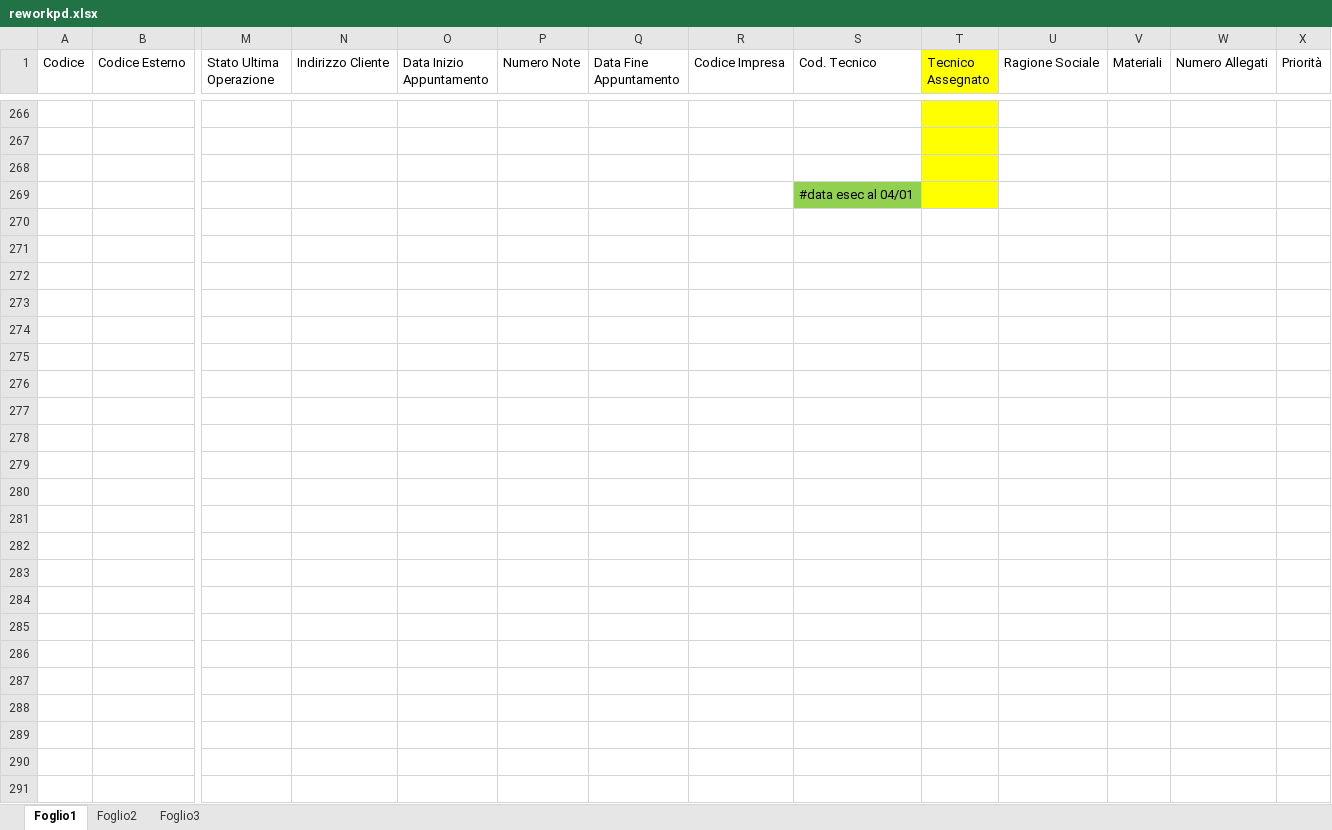
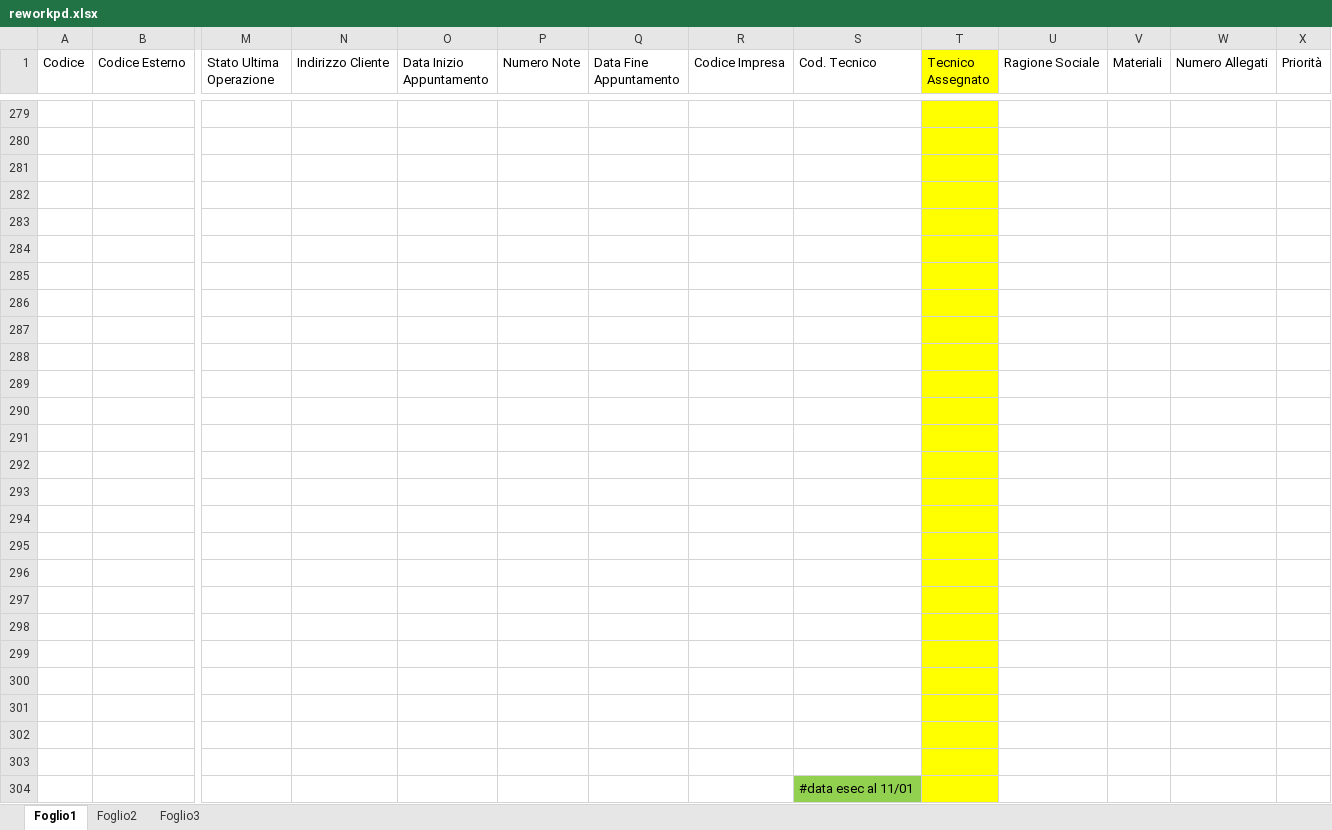
Before and after one commit to lbianco11197/Avanzamento-Impulsiva-v2, an Excel workbook: reworkpd.xlsx, sheet Foglio1, drawn as a sheet; only a part is shown, gaps mark what is left out; values as stored, in another font and other column widths than the file's, no borders; conditional formats not drawn; addresses are those after the commit; rows hold the shown columns only; the diff covers the shown part only; the diff names each change by its address in the sheet, - before the commit and + after, or states it on an @@ line.

```diff
--- a/reworkpd.xlsx (sheet Foglio1)
+++ b/reworkpd.xlsx (sheet Foglio1)
+row 282: (empty)
+row 283: (empty)
+row 284: (empty)
+row 285: (empty)
+row 286: (empty)
+row 287: (empty)
+row 288: (empty)
+row 289: (empty)
+row 290: (empty)
+row 291: (empty)
+row 292: (empty)
+row 293: (empty)
+row 294: (empty)
+row 295: (empty)
+row 296: (empty)
+row 297: (empty)
+row 298: (empty)
+row 299: (empty)
+row 300: (empty)
+row 301: (empty)
+row 302: (empty)
+row 303: (empty)
-S304 (Cod. Tecnico): #data esec al 04/01
+S304 (Cod. Tecnico): #data esec al 11/01
```
Also changed, not shown: 13 added rows elsewhere in this sheet.
